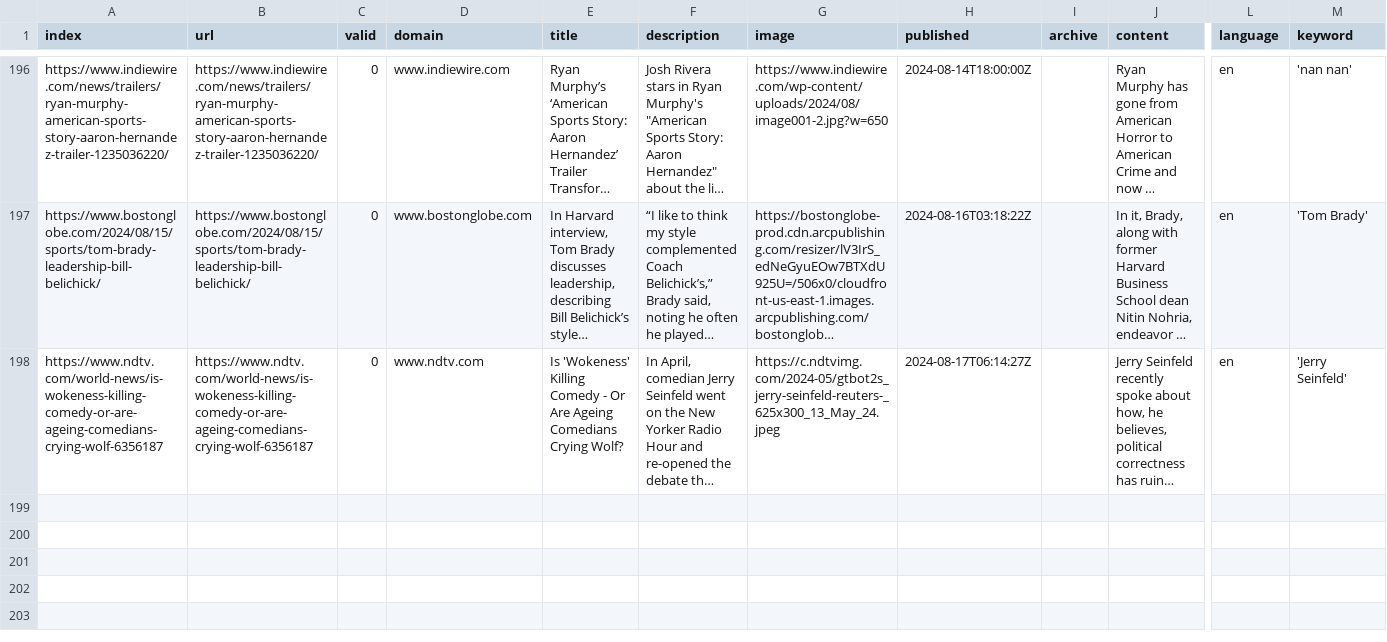
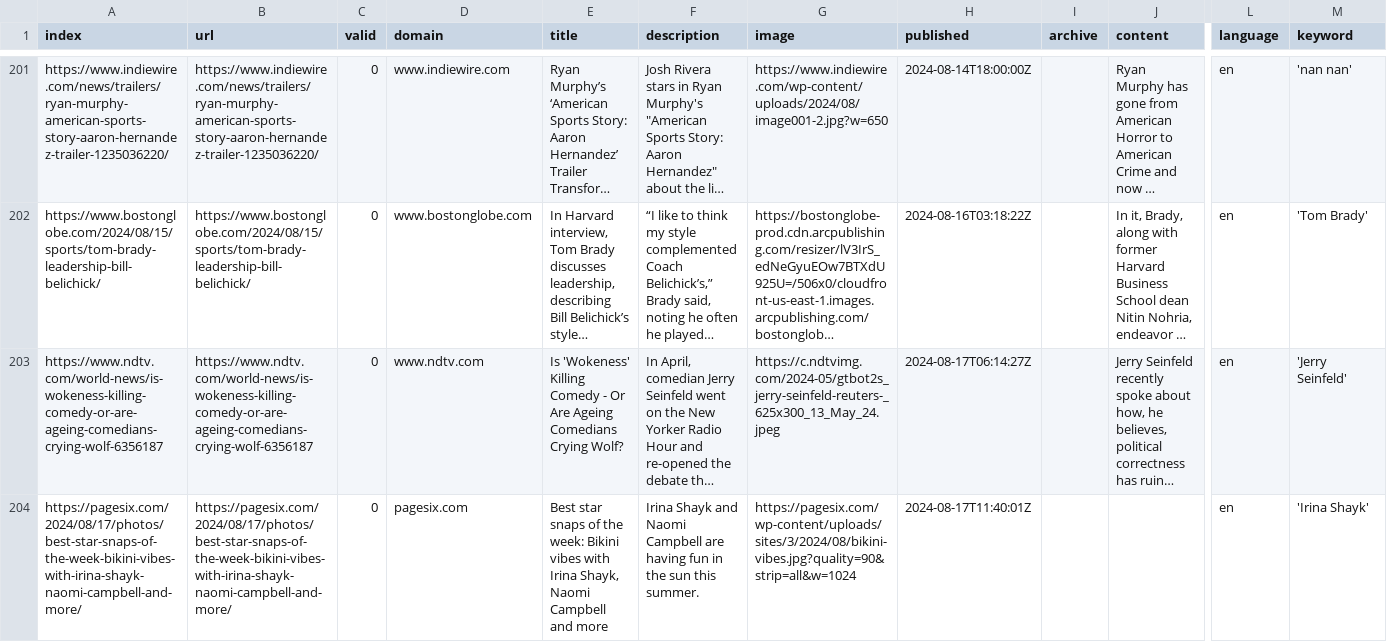
Before and after one commit to pg-ufr-news/personWhisperer, a CSV file: csv/news_2024_08.csv, drawn as a sheet; only a part is shown, gaps mark what is left out; long unchanged cells end in …; rows hold the shown columns only; the diff covers the shown part only; the diff names each change by its address in the sheet, - before the commit and + after, or states it on an @@ line.

```diff
--- a/csv/news_2024_08.csv
+++ b/csv/news_2024_08.csv
+row 204: https://pagesix.com/2024/08/17/photos/best-star-snaps-of-the-week-bikini-vibes-with-irina-shayk-naomi-campbell-and-more/ | https://pagesix.com/2024/08/17/photos/best-star-snaps-of-the-week-bikini-vibes-with-irina-shayk-naomi-campbell-and-more/ | 0 | pagesix.com | Best star snaps of the week: Bikini vibes with Irina Shayk, Naomi Campbell and more | Irina Shayk and Naomi Campbell are having fun in the sun this summer. | https://pagesix.com/wp-content/uploads/sites/3/2024/08/bikini-vibes.jpg?quality=90&strip=all&w=1024 | 2024-08-17T11:40:01Z |  |  | en | 'Irina Shayk'
```
Also changed, not shown: 5 added rows elsewhere in this file, keywords.csv, 1 other file.
